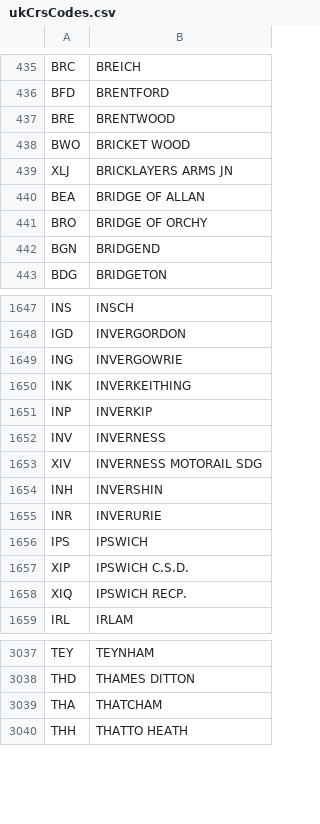
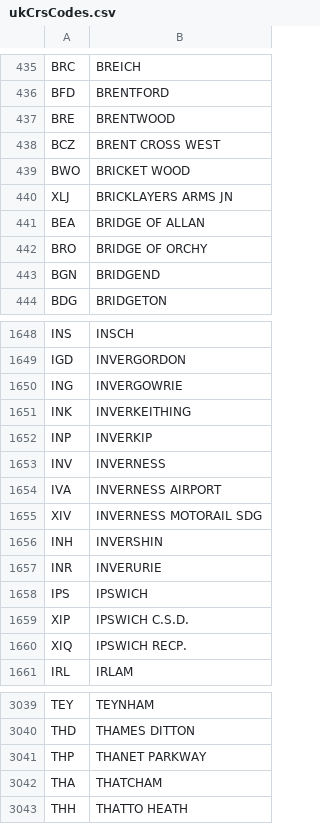
Before and after one commit to chbmckie/RailPy, a CSV file: assets/ukCrsCodes.csv, drawn as a sheet; only a part is shown, gaps mark what is left out; the diff names each change by its address in the sheet, - before the commit and + after, or states it on an @@ line.

Commit message:
Added new railway stations
Added new railway stations opened since the original database was created. (i.e Inverness Airport)

```diff
--- a/assets/ukCrsCodes.csv
+++ b/assets/ukCrsCodes.csv
+row 438: BCZ | BRENT CROSS WEST
+row 1654: IVA | INVERNESS AIRPORT
+row 3041: THP | THANET PARKWAY
```
